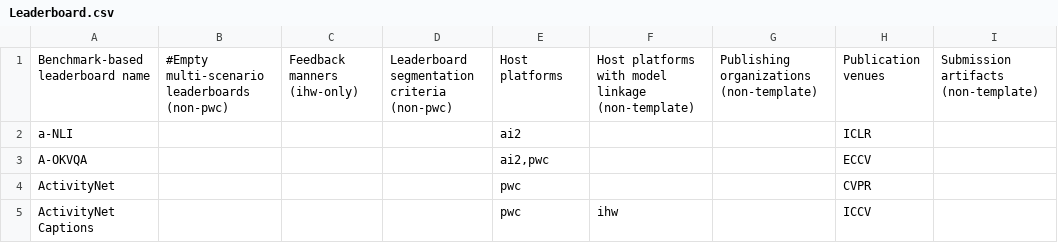
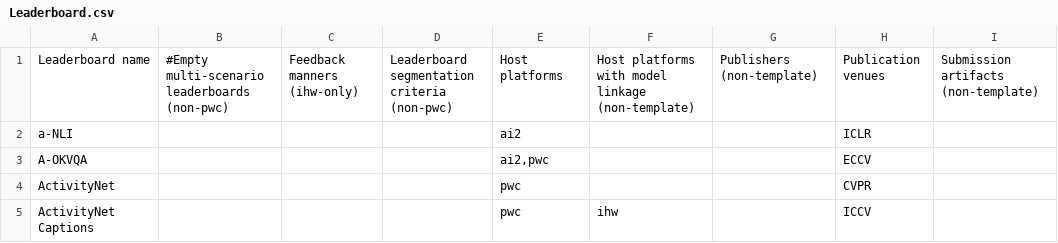
Before and after one commit to zhimin-z/Foundation-Model-Leaderboard-Survey, a CSV file: meta/rq1/Leaderboard.csv, drawn as a sheet; only a part is shown; the diff names each change by its address in the sheet, - before the commit and + after, or states it on an @@ line.

```diff
--- a/meta/rq1/Leaderboard.csv
+++ b/meta/rq1/Leaderboard.csv
-A1: Benchmark-based leaderboard name
+A1: Leaderboard name
-G1: Publishing organizations (non-template)
+G1: Publishers (non-template)
```
Also changed, not shown: meta/rq1/Benchmark.csv, meta/rq1/Benchmark_processed.csv, 13 other files.
